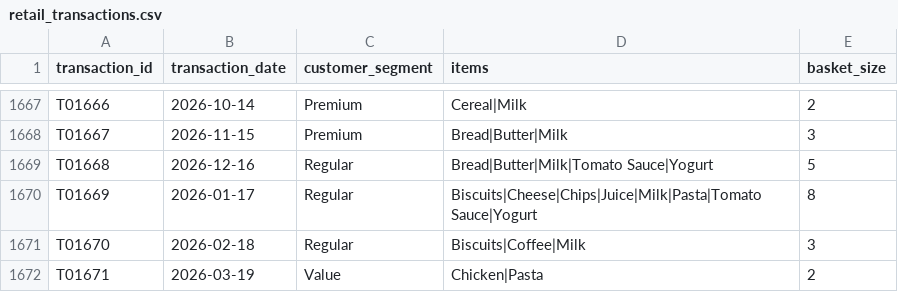
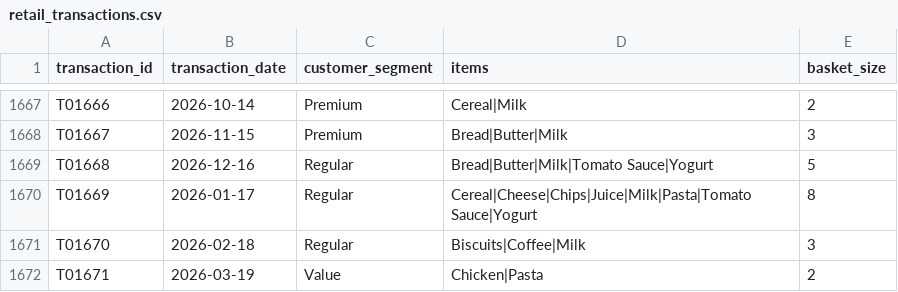
Before and after one commit to sakilurrashid1-star/ARROWSTACK--Project-2-Retail-Demand-Basket-Analysis, a CSV file: data/retail_transactions.csv, drawn as a sheet; only a part is shown, gaps mark what is left out.

Commit message:
Regenerate committed dataset with exact deterministic recipe

```diff
--- a/data/retail_transactions.csv
+++ b/data/retail_transactions.csv
@@ -1669,3 +1669,3 @@ T01667,2026-11-15,Premium,Bread|Butter|Milk,3
 T01668,2026-12-16,Regular,Bread|Butter|Milk|Tomato Sauce|Yogurt,5
-T01669,2026-01-17,Regular,Biscuits|Cheese|Chips|Juice|Milk|Pasta|Tomato Sauce|Yogurt,8
+T01669,2026-01-17,Regular,Cereal|Cheese|Chips|Juice|Milk|Pasta|Tomato Sauce|Yogurt,8
 T01670,2026-02-18,Regular,Biscuits|Coffee|Milk,3
```
